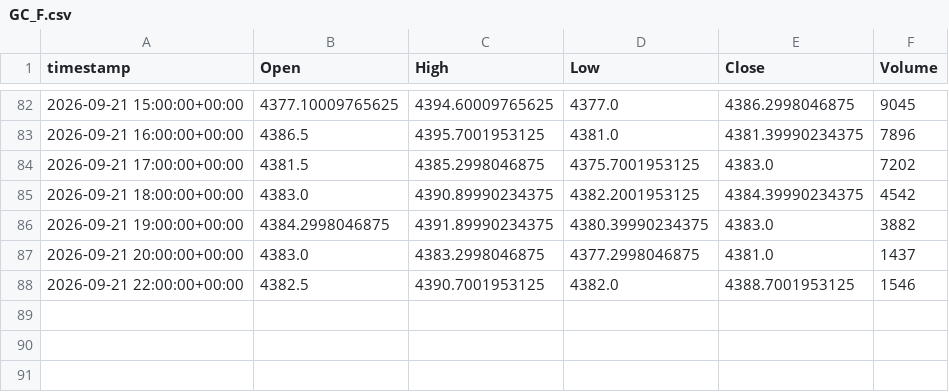
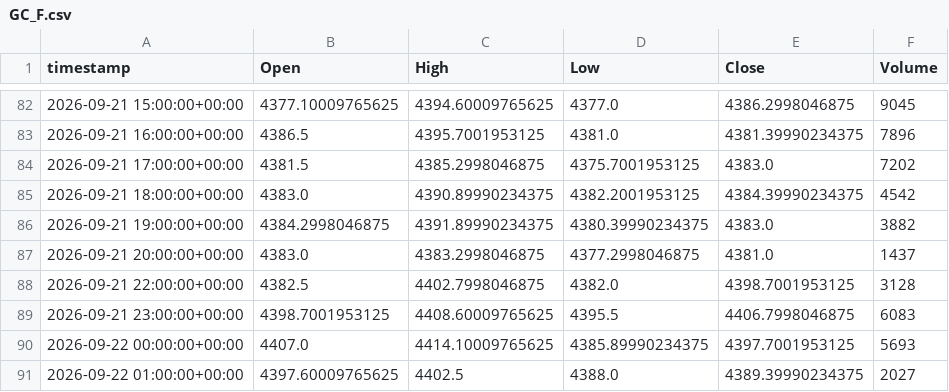
Before and after one commit to evsayar33-oss/tier1_quant_terminal, a CSV file: ohlcv_history/GC_F.csv, drawn as a sheet; only a part is shown, gaps mark what is left out.

```diff
--- a/ohlcv_history/GC_F.csv
+++ b/ohlcv_history/GC_F.csv
@@ -87,2 +87,5 @@ timestamp,Open,High,Low,Close,Volume
 2026-09-21 20:00:00+00:00,4383.0,4383.2998046875,4377.2998046875,4381.0,1437
-2026-09-21 22:00:00+00:00,4382.5,4390.7001953125,4382.0,4388.7001953125,1546
+2026-09-21 22:00:00+00:00,4382.5,4402.7998046875,4382.0,4398.7001953125,3128
+2026-09-21 23:00:00+00:00,4398.7001953125,4408.60009765625,4395.5,4406.7998046875,6083
+2026-09-22 00:00:00+00:00,4407.0,4414.10009765625,4385.89990234375,4397.7001953125,5693
+2026-09-22 01:00:00+00:00,4397.60009765625,4402.5,4388.0,4389.39990234375,2027
```
Also changed, not shown: ohlcv_history/CL_F.csv, ohlcv_history/DX-Y.NYB.csv, 29 other files.
